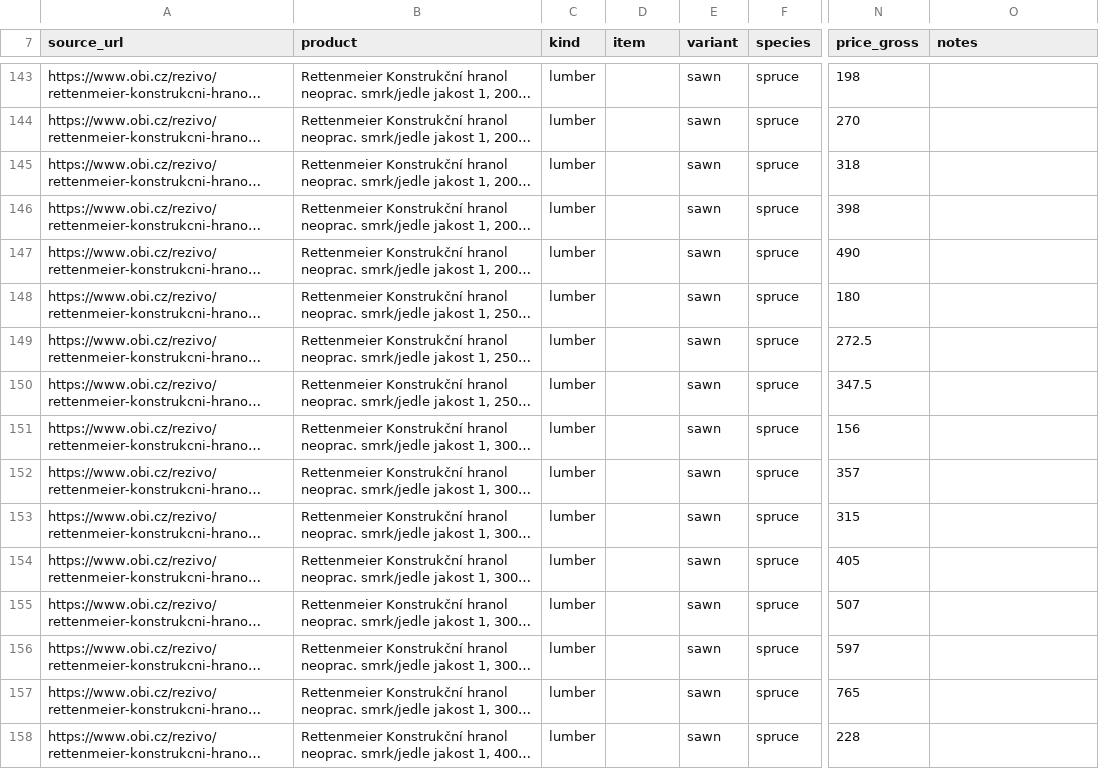
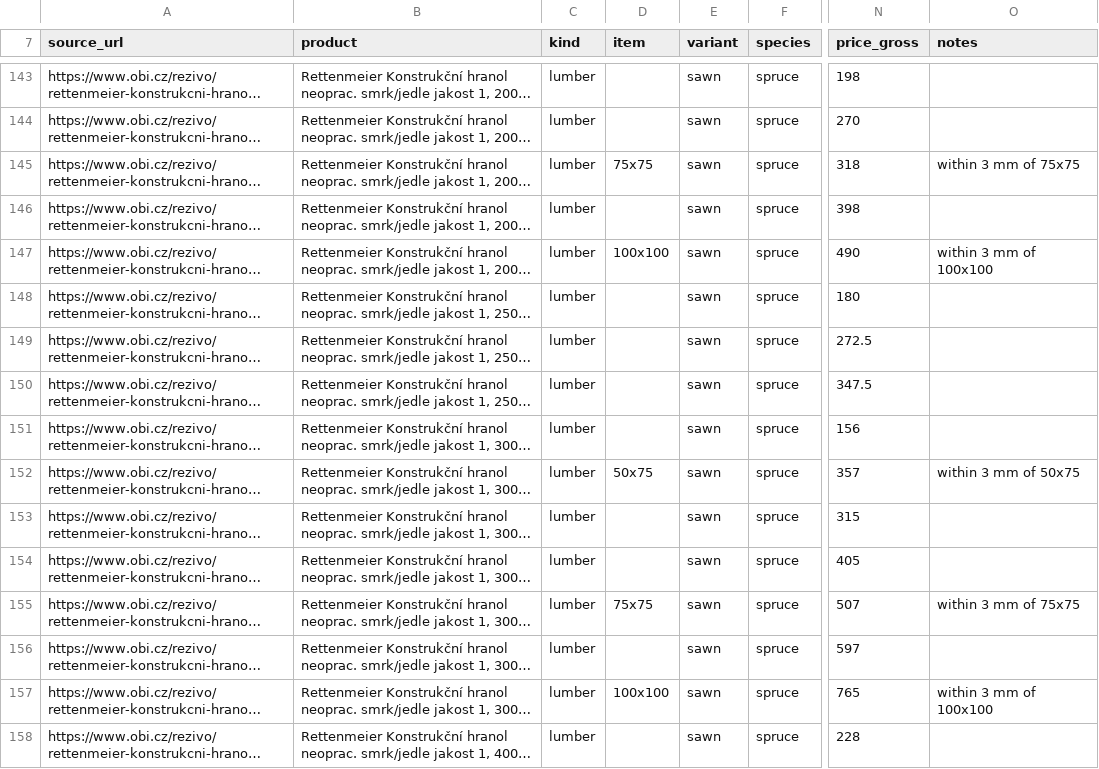
Before and after one commit to aadaam1/chat-to-3d-workbench, a TSV file: data/timber/prices/raw/cz-obi-2026-11-17.tsv, drawn as a sheet; only a part is shown, gaps mark what is left out; long unchanged cells end in …; the diff covers the shown part only; the diff names each change by its address in the sheet, - before the commit and + after, or states it on an @@ line.

```diff
--- a/data/timber/prices/raw/cz-obi-2026-11-17.tsv
+++ b/data/timber/prices/raw/cz-obi-2026-11-17.tsv
-D145 (item): (empty)
+D145 (item): 75x75
-O145 (notes): (empty)
+O145 (notes): within 3 mm of 75x75
-D147 (item): (empty)
+D147 (item): 100x100
-O147 (notes): (empty)
+O147 (notes): within 3 mm of 100x100
-D152 (item): (empty)
+D152 (item): 50x75
-O152 (notes): (empty)
+O152 (notes): within 3 mm of 50x75
-D155 (item): (empty)
+D155 (item): 75x75
-O155 (notes): (empty)
+O155 (notes): within 3 mm of 75x75
-D157 (item): (empty)
+D157 (item): 100x100
-O157 (notes): (empty)
+O157 (notes): within 3 mm of 100x100
```
Also changed, not shown: 60 edited cells elsewhere in this file, data/timber/prices/cz-obi-2026-11-17.csv, data/timber/prices/hu-praktiker-2026-11-17.csv, 8 other files.
